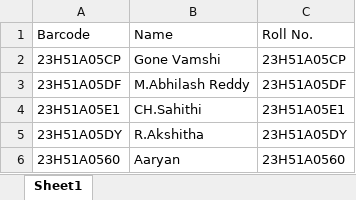
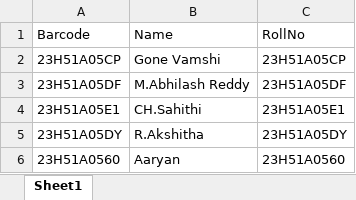
Before and after one commit to Gone-vamshi233/barcode-scanner-app, an Excel workbook: Book.xlsx, sheet Sheet1, drawn as a sheet; only a part is shown; values as stored, in another font and other column widths than the file's, no borders; the diff names each change by its address in the sheet, - before the commit and + after, or states it on an @@ line.

```diff
--- a/Book.xlsx (sheet Sheet1)
+++ b/Book.xlsx (sheet Sheet1)
-C1: Roll No.
+C1: RollNo
```
Also changed, not shown: 7 other files.
